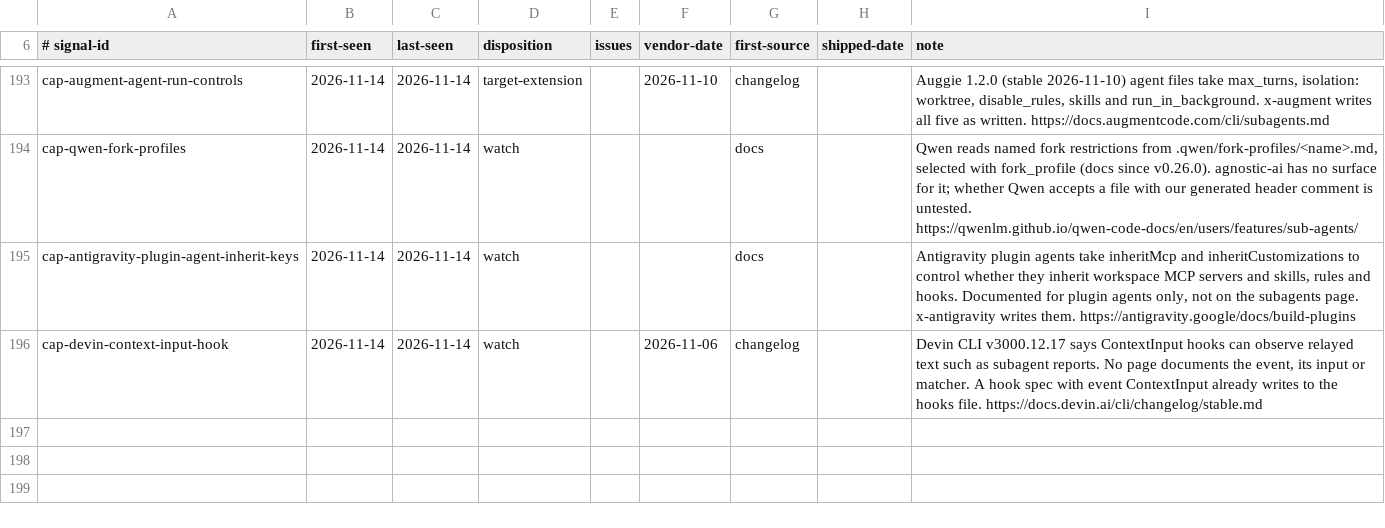
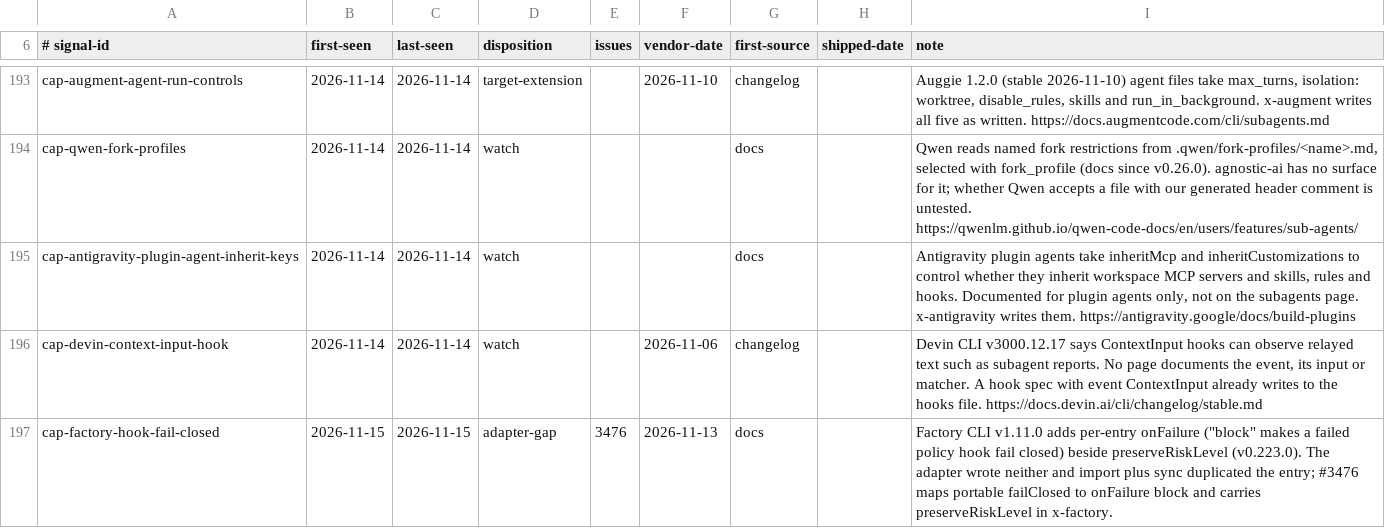
Before and after one commit to Chemaclass/agnostic-ai, a TSV file: scripts/target-audit/signals.tsv, drawn as a sheet; only a part is shown, gaps mark what is left out.

Commit message:
chore: record the 2026-11-15 target audit sources and signals
Advance the 19 vendor rows that changed in the 2026-11-15 audit, add the Factory hook fail-closed signal, and add replay cases from the confirmed Factory, Crush, Claude and Kilo vendor quotes.

```diff
--- a/scripts/target-audit/signals.tsv
+++ b/scripts/target-audit/signals.tsv
@@ -196 +196,2 @@ cap-antigravity-plugin-agent-inherit-keys	2026-11-14	2026-11-14	watch			docs		An
 cap-devin-context-input-hook	2026-11-14	2026-11-14	watch		2026-11-06	changelog		Devin CLI v3000.12.17 says ContextInput hooks can observe relayed text such as subagent reports. No page documents the event, its input or matcher. A hook spec with event ContextInput already writes to the hooks file. https://docs.devin.ai/cli/changelog/stable.md
+cap-factory-hook-fail-closed	2026-11-15	2026-11-15	adapter-gap	3476	2026-11-13	docs		Factory CLI v1.11.0 adds per-entry onFailure ("block" makes a failed policy hook fail closed) beside preserveRiskLevel (v0.223.0). The adapter wrote neither and import plus sync duplicated the entry; #3476 maps portable failClosed to onFailure block and carries preserveRiskLevel in x-factory.
```
Also changed, not shown: scripts/target-audit/surface-cases.tsv, scripts/target-audit/triage-cases.tsv, 1 other file.
